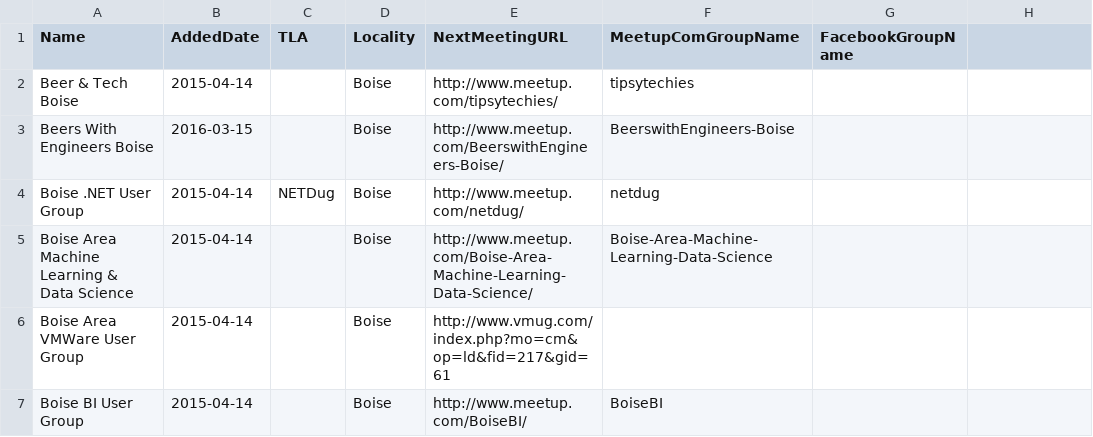
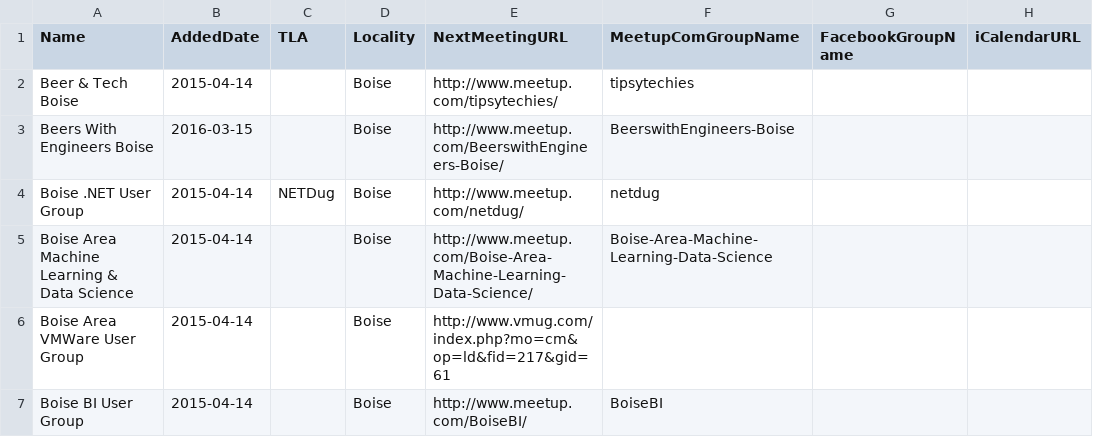
Before and after one commit to rationalagents/gemstateio-groups, a CSV file: groups.csv, drawn as a sheet; only a part is shown; the diff names each change by its address in the sheet, - before the commit and + after, or states it on an @@ line.

Commit message:
Fix #26 (#33)
* Add iCalendarURL column to groups.csv

* Update README.md re: iCalendar/ics URLs

* Update README.md

```diff
--- a/groups.csv
+++ b/groups.csv
-H1: (empty)
+H1: iCalendarURL
```
Also changed, not shown: 2 other files.
